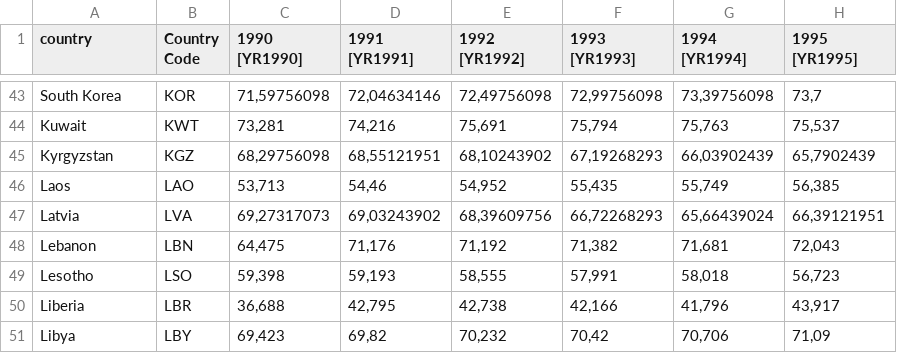
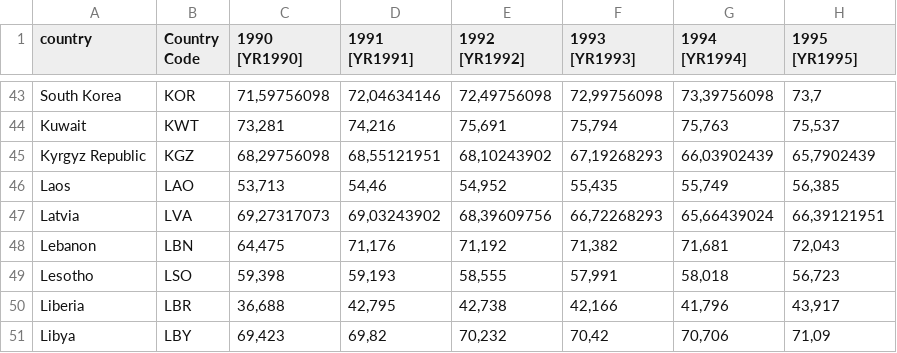
Before and after one commit to sultanovf/my_datasets, a CSV file: LifeExpectancy_19902024.csv, drawn as a sheet; only a part is shown, gaps mark what is left out; the diff names each change by its address in the sheet, - before the commit and + after, or states it on an @@ line.

Commit message:
LifeExpectancy_19902024.csv

```diff
--- a/LifeExpectancy_19902024.csv
+++ b/LifeExpectancy_19902024.csv
-A45 (country): Kyrgyzstan
+A45 (country): Kyrgyz Republic
```
